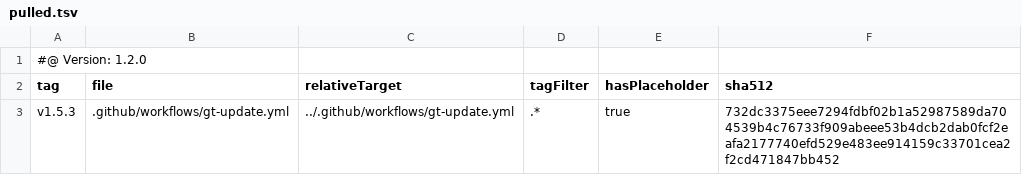
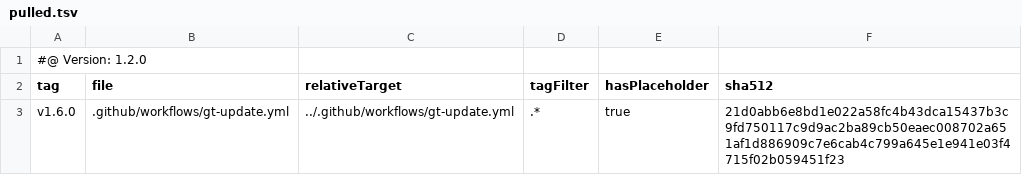
Before and after one commit to tegonal/gradle-conventions, a TSV file: .gt/remotes/gt/pulled.tsv, drawn as a sheet.

Commit message:
update files of remote gt to version v1.6.0 via gt

```diff
--- a/.gt/remotes/gt/pulled.tsv
+++ b/.gt/remotes/gt/pulled.tsv
@@ -2,2 +2,2 @@
 tag	file	relativeTarget	tagFilter	hasPlaceholder	sha512
-v1.5.3	.github/workflows/gt-update.yml	../.github/workflows/gt-update.yml	.*	true	732dc3375eee7294fdbf02b1a52987589da704539b4c76733f909abeee53b4dcb2dab0fcf2eafa2177740efd529e483ee914159c33701cea2f2cd471847bb452
+v1.6.0	.github/workflows/gt-update.yml	../.github/workflows/gt-update.yml	.*	true	21d0abb6e8bd1e022a58fc4b43dca15437b3c9fd750117c9d9ac2ba89cb50eaec008702a651af1d886909c7e6cab4c799a645e1e941e03f4715f02b059451f23
```
Also changed, not shown: 1 other file.
